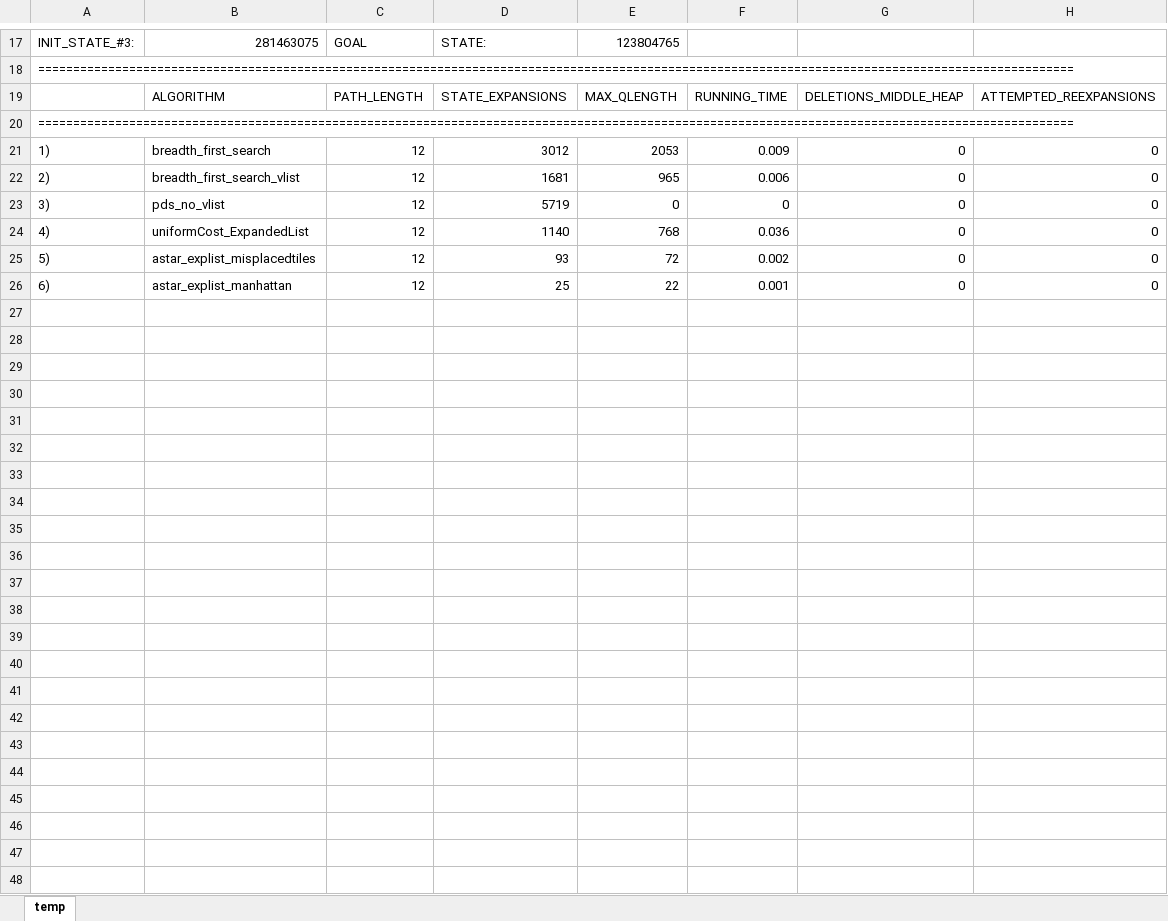
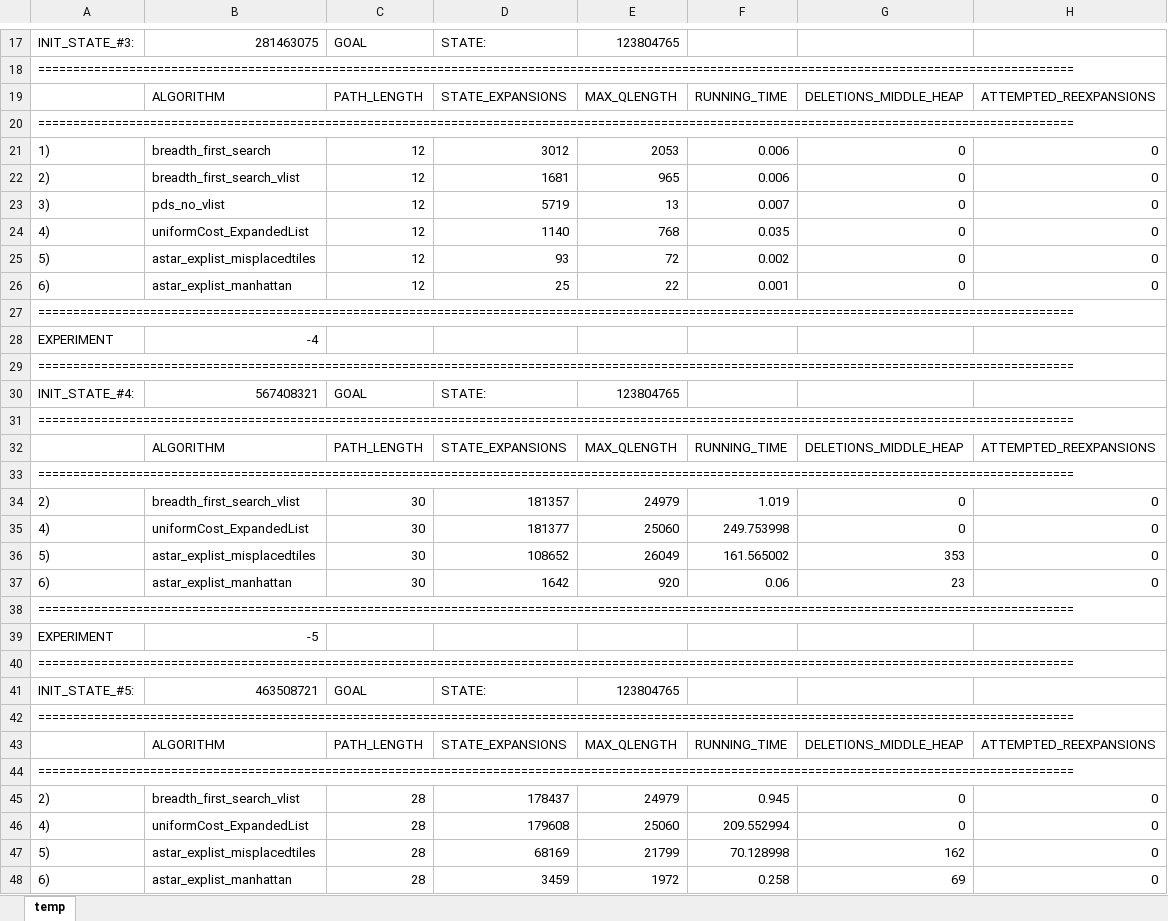
Before and after one commit to ZLamb101/AIAssignment1, an Excel workbook: partialResults.xlsx, sheet temp, drawn as a sheet; only a part is shown, gaps mark what is left out; values as stored, in another font and other column widths than the file's, no borders; the diff covers the shown part only; the diff names each change by its address in the sheet, - before the commit and + after, or states it on an @@ line.

```diff
--- a/partialResults.xlsx (sheet temp)
+++ b/partialResults.xlsx (sheet temp)
-F21: 0.009
+F21: 0.006
-E23: 0
+E23: 13
-F23: 0
+F23: 0.007
-F24: 0.036
+F24: 0.035
+row 27: ====================================================================================================================================================
+row 28: EXPERIMENT | -4
+row 29: ====================================================================================================================================================
+row 30: INIT_STATE_#4: | 567408321 | GOAL | STATE: | 123804765
+row 31: ====================================================================================================================================================
+row 32:  | ALGORITHM | PATH_LENGTH | STATE_EXPANSIONS | MAX_QLENGTH | RUNNING_TIME | DELETIONS_MIDDLE_HEAP | ATTEMPTED_REEXPANSIONS
+row 33: ====================================================================================================================================================
+row 34: 2) | breadth_first_search_vlist | 30 | 181357 | 24979 | 1.019 | 0 | 0
+row 35: 4) | uniformCost_ExpandedList | 30 | 181377 | 25060 | 249.753998 | 0 | 0
+row 36: 5) | astar_explist_misplacedtiles | 30 | 108652 | 26049 | 161.565002 | 353 | 0
+row 37: 6) | astar_explist_manhattan | 30 | 1642 | 920 | 0.06 | 23 | 0
+row 38: ====================================================================================================================================================
+row 39: EXPERIMENT | -5
+row 40: ====================================================================================================================================================
+row 41: INIT_STATE_#5: | 463508721 | GOAL | STATE: | 123804765
+row 42: ====================================================================================================================================================
+row 43:  | ALGORITHM | PATH_LENGTH | STATE_EXPANSIONS | MAX_QLENGTH | RUNNING_TIME | DELETIONS_MIDDLE_HEAP | ATTEMPTED_REEXPANSIONS
+row 44: ====================================================================================================================================================
+row 45: 2) | breadth_first_search_vlist | 28 | 178437 | 24979 | 0.945 | 0 | 0
+row 46: 4) | uniformCost_ExpandedList | 28 | 179608 | 25060 | 209.552994 | 0 | 0
+row 47: 5) | astar_explist_misplacedtiles | 28 | 68169 | 21799 | 70.128998 | 162 | 0
+row 48: 6) | astar_explist_manhattan | 28 | 3459 | 1972 | 0.258 | 69 | 0
```
Also changed, not shown: 6 edited cells elsewhere in this sheet, 2 other files.
